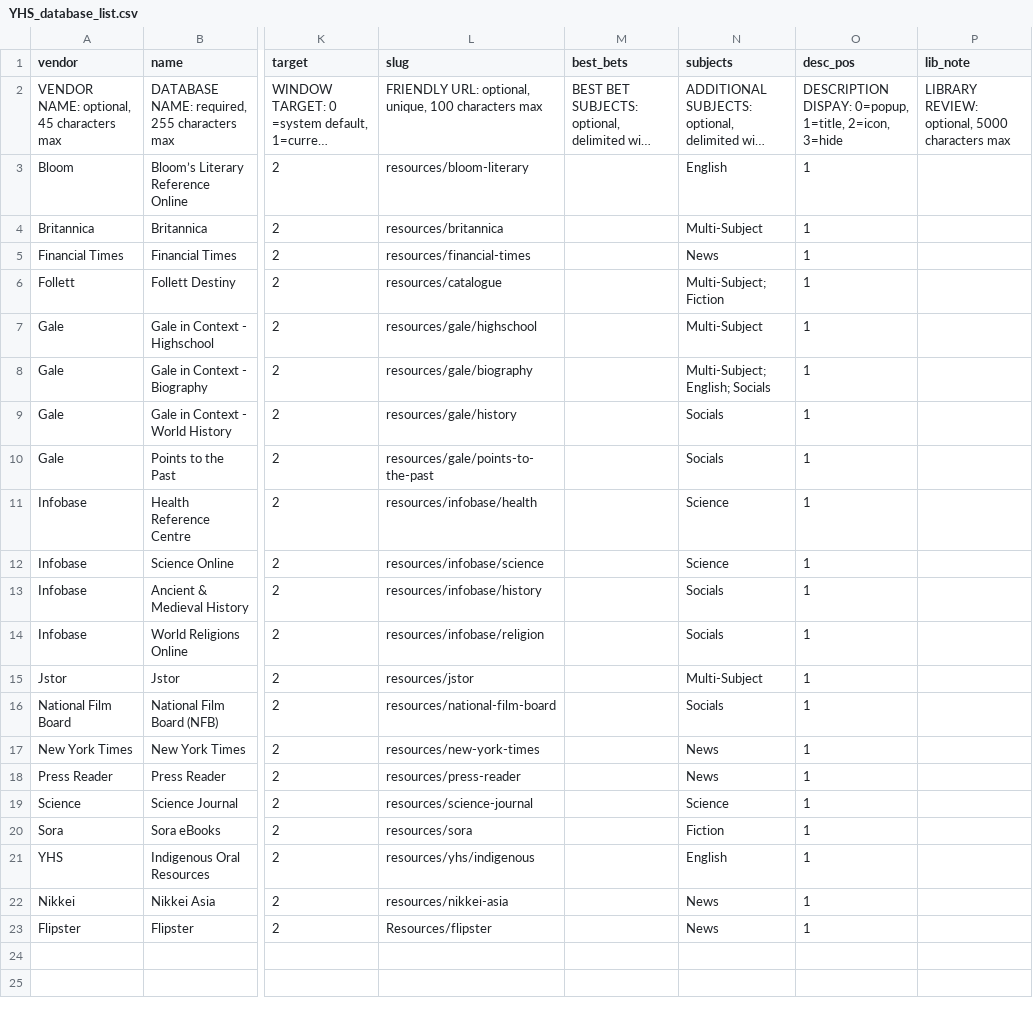
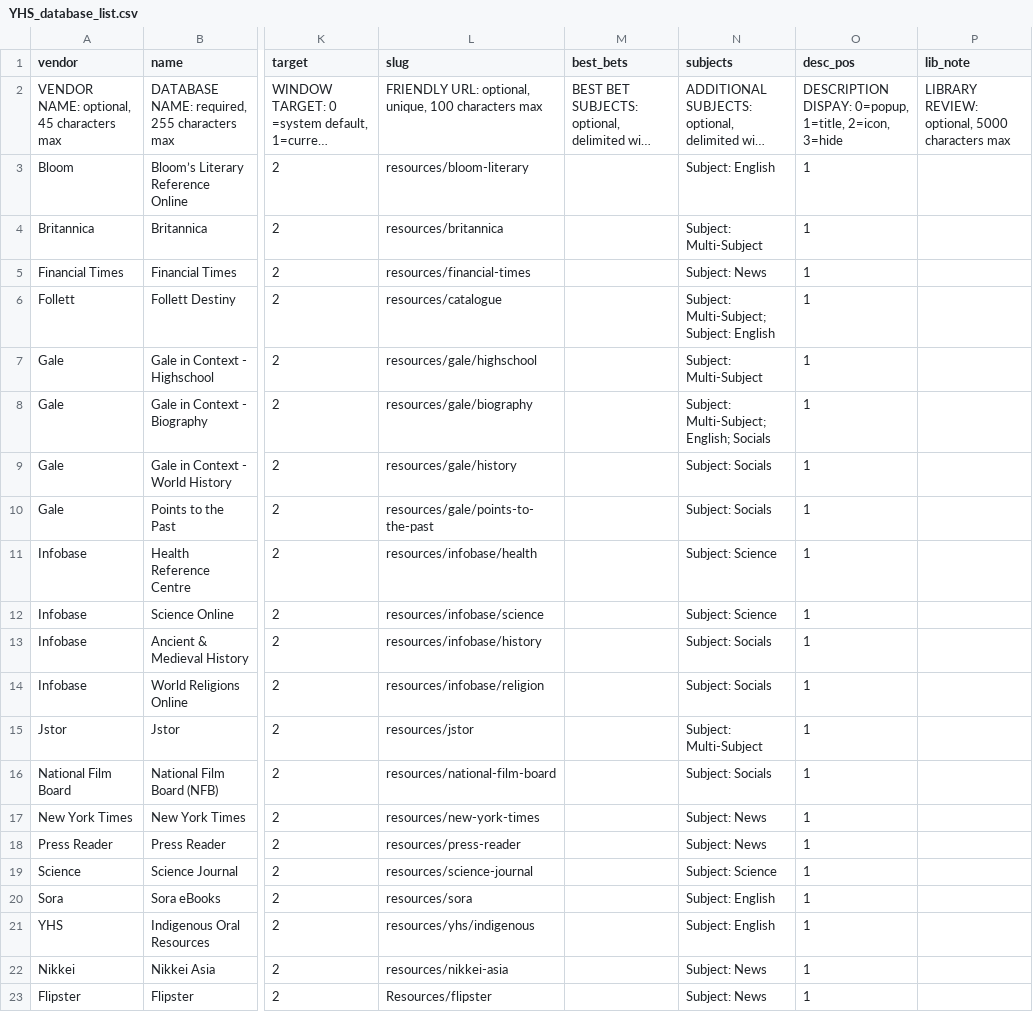
Before and after one commit to YHS-SLC/YHS-LibGuide-Customizations, a CSV file: YHS_database_list.csv, drawn as a sheet; only a part is shown, gaps mark what is left out; long unchanged cells end in …; the diff names each change by its address in the sheet, - before the commit and + after, or states it on an @@ line.

Commit message:
Homepage Featured Cards - No description, updated tags

```diff
--- a/YHS_database_list.csv
+++ b/YHS_database_list.csv
-N3 (subjects): English
+N3 (subjects): Subject: English
-N4 (subjects): Multi-Subject
+N4 (subjects): Subject: Multi-Subject
-N5 (subjects): News
+N5 (subjects): Subject: News
-N6 (subjects): Multi-Subject; Fiction
+N6 (subjects): Subject: Multi-Subject; Subject: English
-N7 (subjects): Multi-Subject
+N7 (subjects): Subject: Multi-Subject
-N8 (subjects): Multi-Subject; English; Socials
+N8 (subjects): Subject: Multi-Subject; English; Socials
-N9:N10 (subjects): Socials
+N9:N10 (subjects): Subject: Socials
-N11:N12 (subjects): Science
+N11:N12 (subjects): Subject: Science
-N13:N14 (subjects): Socials
+N13:N14 (subjects): Subject: Socials
-N15 (subjects): Multi-Subject
+N15 (subjects): Subject: Multi-Subject
-N16 (subjects): Socials
+N16 (subjects): Subject: Socials
-N17:N18 (subjects): News
+N17:N18 (subjects): Subject: News
-N19 (subjects): Science
+N19 (subjects): Subject: Science
-N20 (subjects): Fiction
+N20 (subjects): Subject: English
-N21 (subjects): English
+N21 (subjects): Subject: English
-N22:N23 (subjects): News
+N22:N23 (subjects): Subject: News
```
Also changed, not shown: 3 other files.
